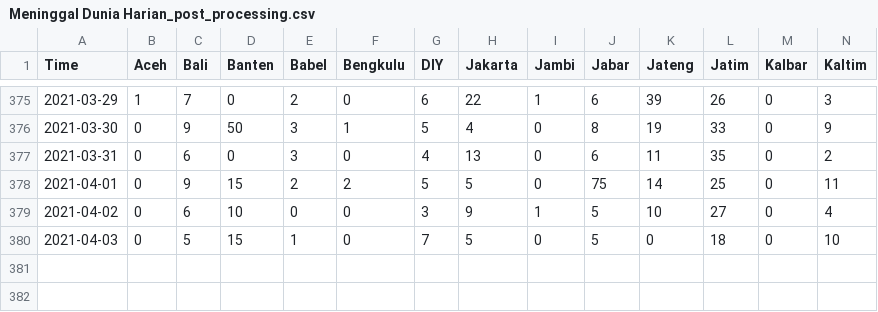
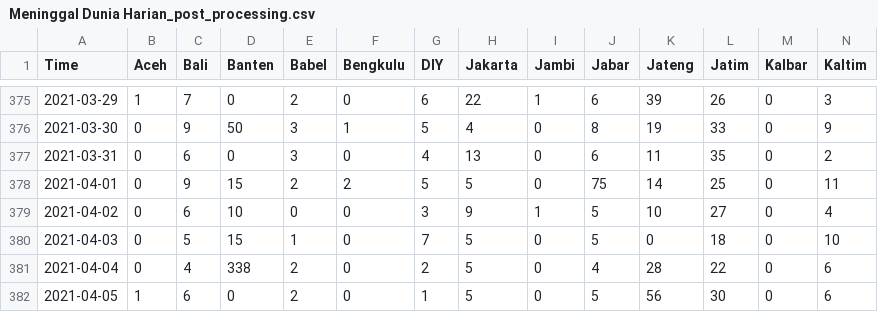
Before and after one commit to noczero/Indonesia-COVID-19-Analytics-n-Explorations, a CSV file: data/Meninggal Dunia Harian_post_processing.csv, drawn as a sheet; only a part is shown, gaps mark what is left out; rows hold the shown columns only; the diff names each change by its address in the sheet, - before the commit and + after, or states it on an @@ line.

```diff
--- a/data/Meninggal Dunia Harian_post_processing.csv
+++ b/data/Meninggal Dunia Harian_post_processing.csv
+row 381: 2021-04-04 | 0 | 4 | 338 | 2 | 0 | 2 | 5 | 0 | 4 | 28 | 22 | 0 | 6
+row 382: 2021-04-05 | 1 | 6 | 0 | 2 | 0 | 1 | 5 | 0 | 5 | 56 | 30 | 0 | 6
```
Also changed, not shown: 6 other files.
